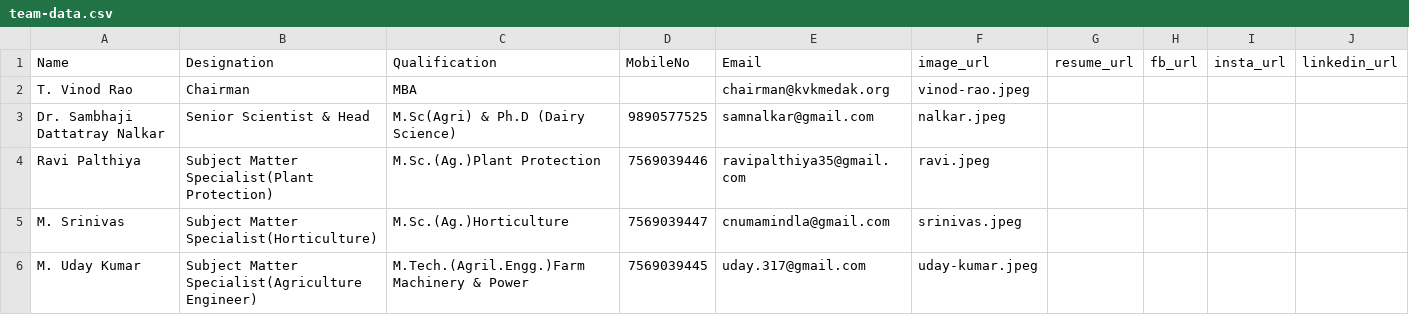
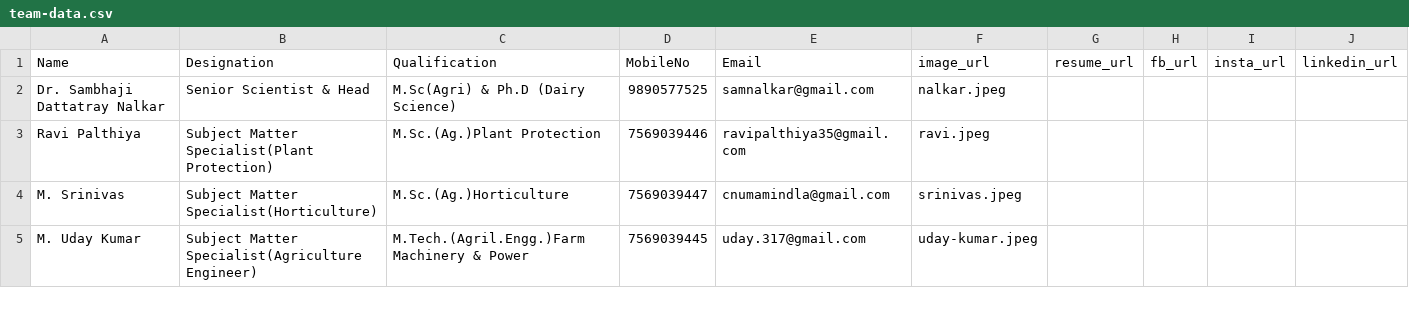
Before and after one commit to kvkmedak/kvkmedak.github.io, a CSV file: _data/team-data.csv, drawn as a sheet; only a part is shown.

Commit message:
Update team-data.csv

```diff
--- a/_data/team-data.csv
+++ b/_data/team-data.csv
@@ -1,3 +1,2 @@
 Name,Designation,Qualification,MobileNo,Email,image_url,resume_url,fb_url,insta_url,linkedin_url
-T. Vinod Rao,Chairman,MBA,,chairman@kvkmedak.org,vinod-rao.jpeg,,,,
 Dr. Sambhaji Dattatray Nalkar,Senior Scientist & Head,M.Sc(Agri) & Ph.D (Dairy Science),9890577525,samnalkar@gmail.com,nalkar.jpeg,,,,
```
